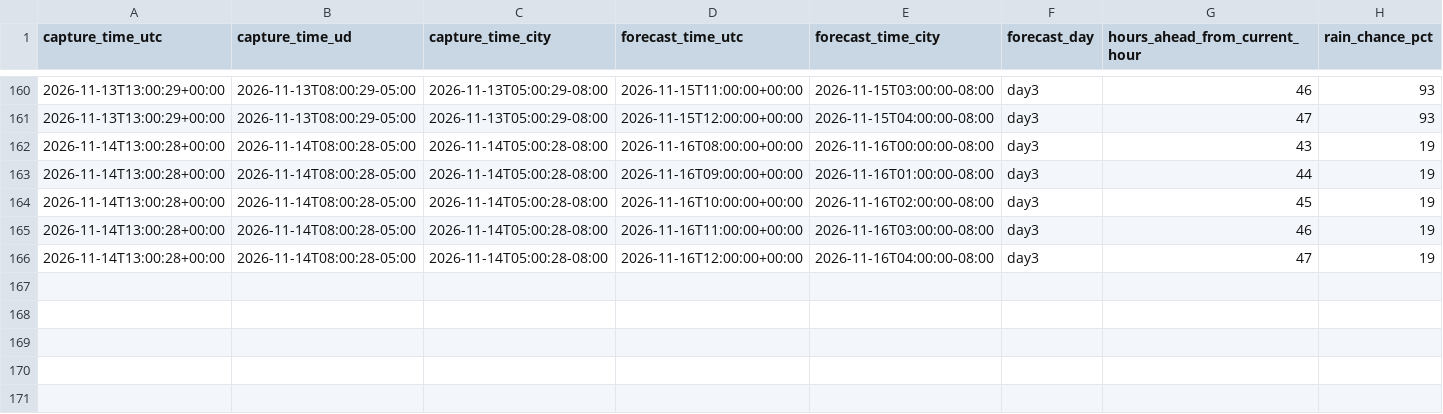
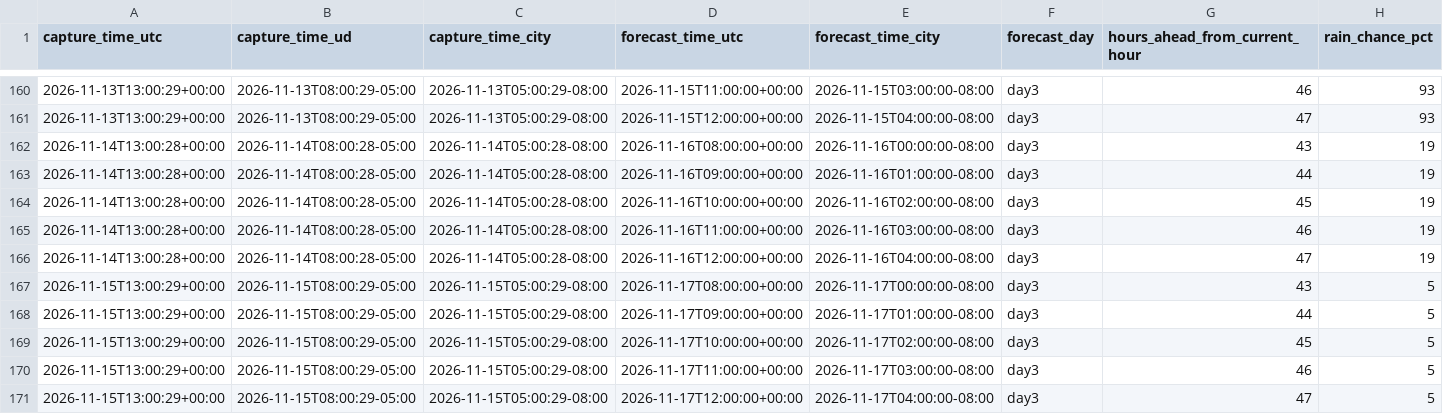
Before and after one commit to yulinlin-0/CHEG807-weather, a CSV file: data/tacoma/day3_forecasts.csv, drawn as a sheet; only a part is shown, gaps mark what is left out; rows hold the shown columns only; the diff names each change by its address in the sheet, - before the commit and + after, or states it on an @@ line.

```diff
--- a/data/tacoma/day3_forecasts.csv
+++ b/data/tacoma/day3_forecasts.csv
+row 167: 2026-11-15T13:00:29+00:00 | 2026-11-15T08:00:29-05:00 | 2026-11-15T05:00:29-08:00 | 2026-11-17T08:00:00+00:00 | 2026-11-17T00:00:00-08:00 | day3 | 43 | 5
+row 168: 2026-11-15T13:00:29+00:00 | 2026-11-15T08:00:29-05:00 | 2026-11-15T05:00:29-08:00 | 2026-11-17T09:00:00+00:00 | 2026-11-17T01:00:00-08:00 | day3 | 44 | 5
+row 169: 2026-11-15T13:00:29+00:00 | 2026-11-15T08:00:29-05:00 | 2026-11-15T05:00:29-08:00 | 2026-11-17T10:00:00+00:00 | 2026-11-17T02:00:00-08:00 | day3 | 45 | 5
+row 170: 2026-11-15T13:00:29+00:00 | 2026-11-15T08:00:29-05:00 | 2026-11-15T05:00:29-08:00 | 2026-11-17T11:00:00+00:00 | 2026-11-17T03:00:00-08:00 | day3 | 46 | 5
+row 171: 2026-11-15T13:00:29+00:00 | 2026-11-15T08:00:29-05:00 | 2026-11-15T05:00:29-08:00 | 2026-11-17T12:00:00+00:00 | 2026-11-17T04:00:00-08:00 | day3 | 47 | 5
```
Also changed, not shown: data/tacoma/day1_forecasts.csv, data/tacoma/day2_forecasts.csv, 3 other files.
